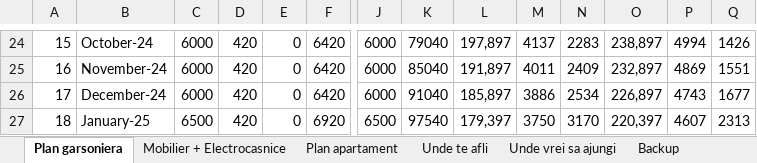
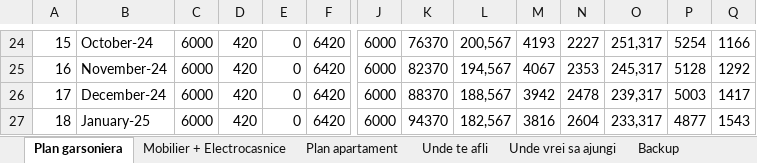
Before and after one commit to TheAncientOwl/finance, an Excel workbook: Plan.xlsx, sheet Plan garsoniera, drawn as a sheet; only a part is shown, gaps mark what is left out; values as stored, in another font and other column widths than the file's, no cell formats; conditional formats not drawn; the diff covers the shown part only; the diff names each change by its address in the sheet, - before the commit and + after, or states it on an @@ line.

```diff
--- a/Plan.xlsx (sheet Plan garsoniera)
+++ b/Plan.xlsx (sheet Plan garsoniera)
-K24: 79040
+K24: 76370
-L24: 197,897
+L24: 200,567
-M24: 4137
+M24: 4193
-N24: 2283
+N24: 2227
-O24: 238,897
+O24: 251,317
-P24: 4994
+P24: 5254
-Q24: 1426
+Q24: 1166
-K25: 85040
+K25: 82370
-L25: 191,897
+L25: 194,567
-M25: 4011
+M25: 4067
-N25: 2409
+N25: 2353
-O25: 232,897
+O25: 245,317
-P25: 4869
+P25: 5128
-Q25: 1551
+Q25: 1292
-K26: 91040
+K26: 88370
-L26: 185,897
+L26: 188,567
-M26: 3886
+M26: 3942
-N26: 2534
+N26: 2478
-O26: 226,897
+O26: 239,317
-P26: 4743
+P26: 5003
-Q26: 1677
+Q26: 1417
-C27: 6500
+C27: 6000
-F27: 6920
+F27: 6420
-J27: 6500
+J27: 6000
-K27: 97540
+K27: 94370
-L27: 179,397
+L27: 182,567
-M27: 3750
+M27: 3816
-N27: 3170
+N27: 2604
-O27: 220,397
+O27: 233,317
-P27: 4607
+P27: 4877
-Q27: 2313
+Q27: 1543
```
Also changed, not shown: 885 edited cells elsewhere in this sheet, sheet Mobilier + Electrocasnice, cell formats, formulas that keep their value.
